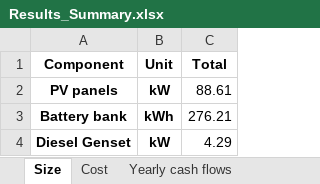
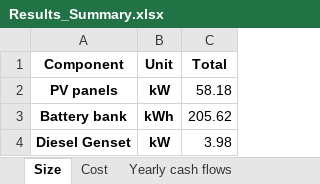
Before and after one commit to MicroGridsPy/MicroGridsPy, an Excel workbook: Code/Results/Results_Summary.xlsx, sheet Size, drawn as a sheet; values as stored, in another font and other column widths than the file's, no borders; the diff names each change by its address in the sheet, - before the commit and + after, or states it on an @@ line.

```diff
--- a/Code/Results/Results_Summary.xlsx (sheet Size)
+++ b/Code/Results/Results_Summary.xlsx (sheet Size)
-C2 (Total): 88.61
+C2 (Total): 58.18
-C3 (Total): 276.21
+C3 (Total): 205.62
-C4 (Total): 4.29
+C4 (Total): 3.98
```
Also changed, not shown: sheet Yearly energy parameters, sheet Yearly cash flows, sheet Cost, Code/Inputs/Demand.xlsx, Code/Inputs/Grid_availability.xlsx, 32 other files.
